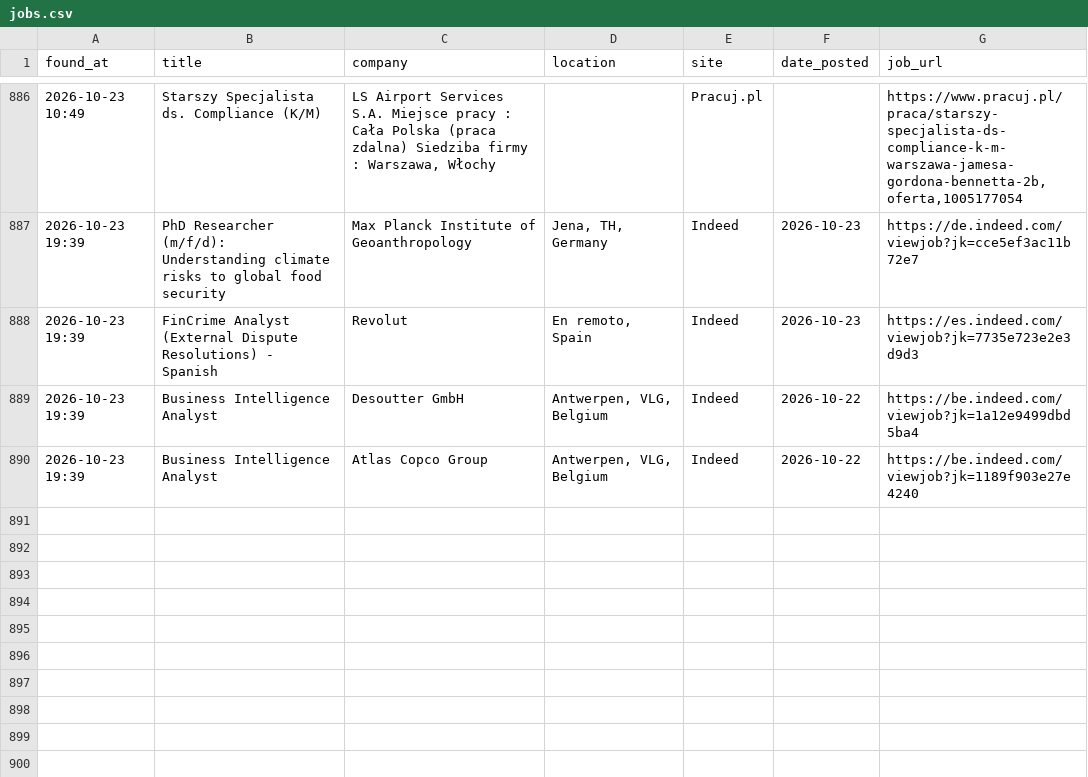
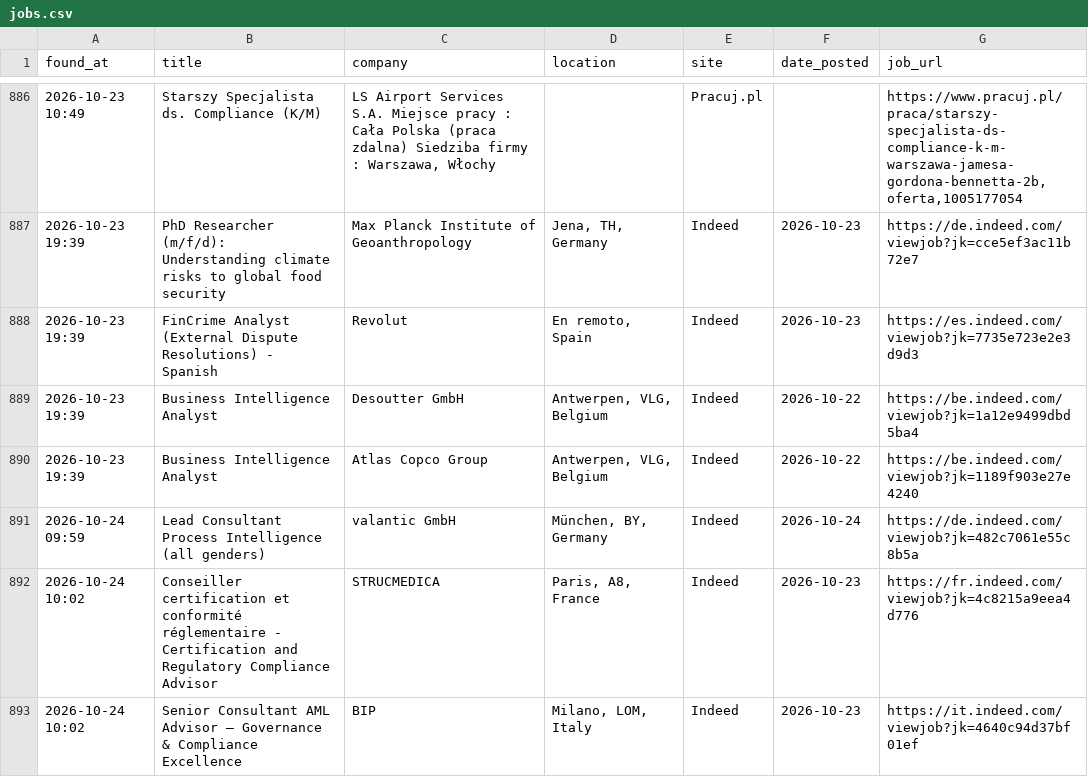
Before and after one commit to trpelka/job-scraper-bot, a CSV file: jobs.csv, drawn as a sheet; only a part is shown, gaps mark what is left out; the diff names each change by its address in the sheet, - before the commit and + after, or states it on an @@ line.

```diff
--- a/jobs.csv
+++ b/jobs.csv
+row 891: 2026-10-24 09:59 | Lead Consultant Process Intelligence (all genders) | valantic GmbH | München, BY, Germany | Indeed | 2026-10-24 | https://de.indeed.com/viewjob?jk=482c7061e55c8b5a
+row 892: 2026-10-24 10:02 | Conseiller certification et conformité réglementaire - Certification and Regulatory Compliance Advisor | STRUCMEDICA | Paris, A8, France | Indeed | 2026-10-23 | https://fr.indeed.com/viewjob?jk=4c8215a9eea4d776
+row 893: 2026-10-24 10:02 | Senior Consultant AML Advisor – Governance & Compliance Excellence | BIP | Milano, LOM, Italy | Indeed | 2026-10-23 | https://it.indeed.com/viewjob?jk=4640c94d37bf01ef
```
Also changed, not shown: 1 other file.
